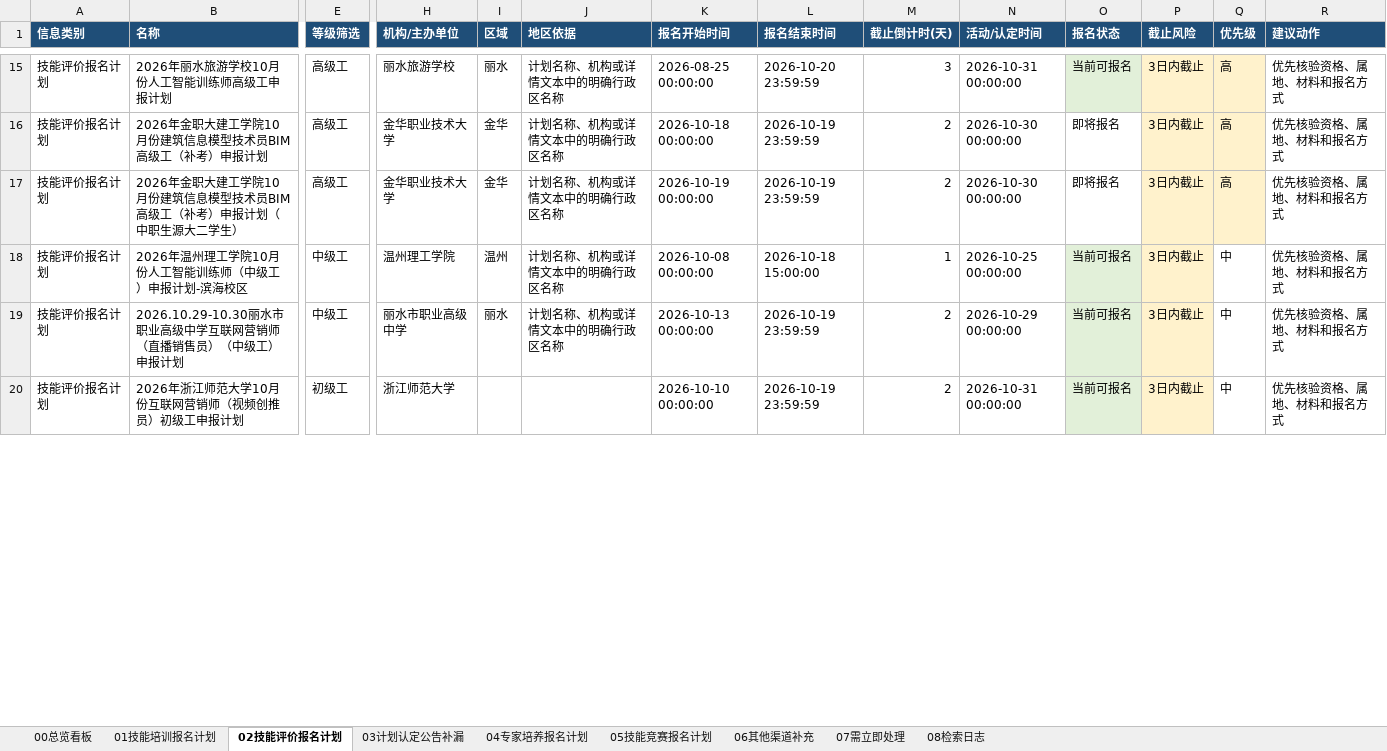
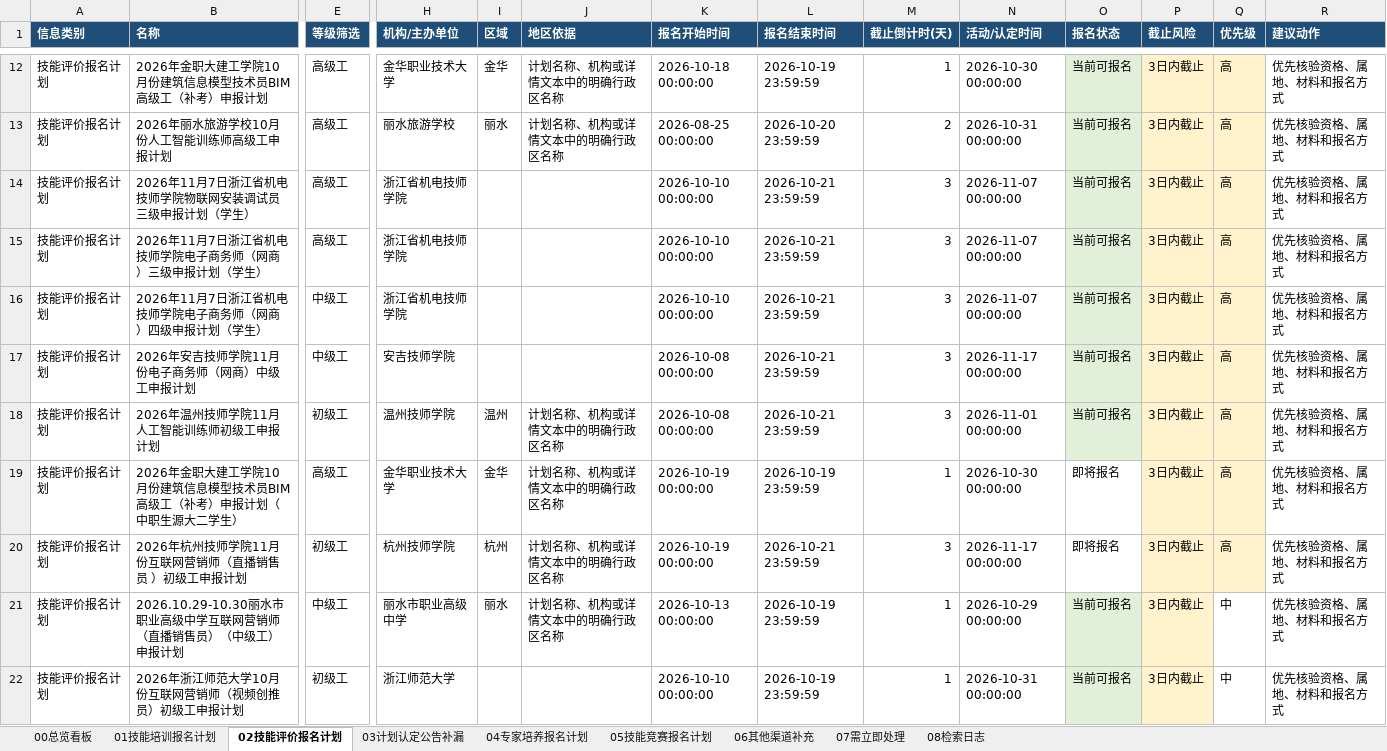
Before and after one commit to Juesann/zhejiang-skill-daily, an Excel workbook: latest.xlsx, sheet 02技能评价报名计划, drawn as a sheet; only a part is shown, gaps mark what is left out; values as stored, in another font and other column widths than the file's, no borders; removed rows and columns are numbered as before the commit, all else as after; rows hold the shown columns only; the diff covers the shown part only; the diff names each change by its address in the sheet, - before the commit and + after, or states it on an @@ line.

```diff
--- a/latest.xlsx (sheet 02技能评价报名计划)
+++ b/latest.xlsx (sheet 02技能评价报名计划)
-row 15: 技能评价报名计划 | 2026年丽水旅游学校10月份人工智能训练师高级工申报计划 | 高级工 | 丽水旅游学校 | 丽水 | 计划名称、机构或详情文本中的明确行政区名称 | 2026-08-25 00:00:00 | 2026-10-20 23:59:59 | 3 | 2026-10-31 00:00:00 | 当前可报名 | 3日内截止 | 高 | 优先核验资格、属地、材料和报名方式
-M12 (截止倒计时(天)): 2
+M12 (截止倒计时(天)): 1
-O12 (报名状态): 即将报名
+O12 (报名状态): 当前可报名
-O12 fill: none
+O12 fill: #E2F0D9
+row 13: 技能评价报名计划 | 2026年丽水旅游学校10月份人工智能训练师高级工申报计划 | 高级工 | 丽水旅游学校 | 丽水 | 计划名称、机构或详情文本中的明确行政区名称 | 2026-08-25 00:00:00 | 2026-10-20 23:59:59 | 2 | 2026-10-31 00:00:00 | 当前可报名 | 3日内截止 | 高 | 优先核验资格、属地、材料和报名方式
+row 14: 技能评价报名计划 | 2026年11月7日浙江省机电技师学院物联网安装调试员三级申报计划（学生） | 高级工 | 浙江省机电技师学院 |  |  | 2026-10-10 00:00:00 | 2026-10-21 23:59:59 | 3 | 2026-11-07 00:00:00 | 当前可报名 | 3日内截止 | 高 | 优先核验资格、属地、材料和报名方式
+row 15: 技能评价报名计划 | 2026年11月7日浙江省机电技师学院电子商务师（网商）三级申报计划（学生） | 高级工 | 浙江省机电技师学院 |  |  | 2026-10-10 00:00:00 | 2026-10-21 23:59:59 | 3 | 2026-11-07 00:00:00 | 当前可报名 | 3日内截止 | 高 | 优先核验资格、属地、材料和报名方式
+row 16: 技能评价报名计划 | 2026年11月7日浙江省机电技师学院电子商务师（网商）四级申报计划（学生） | 中级工 | 浙江省机电技师学院 |  |  | 2026-10-10 00:00:00 | 2026-10-21 23:59:59 | 3 | 2026-11-07 00:00:00 | 当前可报名 | 3日内截止 | 高 | 优先核验资格、属地、材料和报名方式
+row 17: 技能评价报名计划 | 2026年安吉技师学院11月份电子商务师（网商）中级工申报计划 | 中级工 | 安吉技师学院 |  |  | 2026-10-08 00:00:00 | 2026-10-21 23:59:59 | 3 | 2026-11-17 00:00:00 | 当前可报名 | 3日内截止 | 高 | 优先核验资格、属地、材料和报名方式
+row 18: 技能评价报名计划 | 2026年温州技师学院11月人工智能训练师初级工申报计划 | 初级工 | 温州技师学院 | 温州 | 计划名称、机构或详情文本中的明确行政区名称 | 2026-10-08 00:00:00 | 2026-10-21 23:59:59 | 3 | 2026-11-01 00:00:00 | 当前可报名 | 3日内截止 | 高 | 优先核验资格、属地、材料和报名方式
-M19 (截止倒计时(天)): 2
+M19 (截止倒计时(天)): 1
-row 18: 技能评价报名计划 | 2026年温州理工学院10月份人工智能训练师（中级工）申报计划-滨海校区 | 中级工 | 温州理工学院 | 温州 | 计划名称、机构或详情文本中的明确行政区名称 | 2026-10-08 00:00:00 | 2026-10-18 15:00:00 | 1 | 2026-10-25 00:00:00 | 当前可报名 | 3日内截止 | 中 | 优先核验资格、属地、材料和报名方式
+row 20: 技能评价报名计划 | 2026年杭州技师学院11月份互联网营销师（直播销售员 ）初级工申报计划 | 初级工 | 杭州技师学院 | 杭州 | 计划名称、机构或详情文本中的明确行政区名称 | 2026-10-19 00:00:00 | 2026-10-21 23:59:59 | 3 | 2026-11-17 00:00:00 | 即将报名 | 3日内截止 | 高 | 优先核验资格、属地、材料和报名方式
-M21:M22 (截止倒计时(天)): 2
+M21:M22 (截止倒计时(天)): 1
```
Also changed, not shown: 12 added rows, 20 removed rows, 176 edited cells and cell formats elsewhere in this sheet, sheet 07需立即处理, sheet 01技能培训报名计划, sheet 08检索日志, sheet 05技能竞赛报名计划, sheet 00总览看板, 3 other files.
